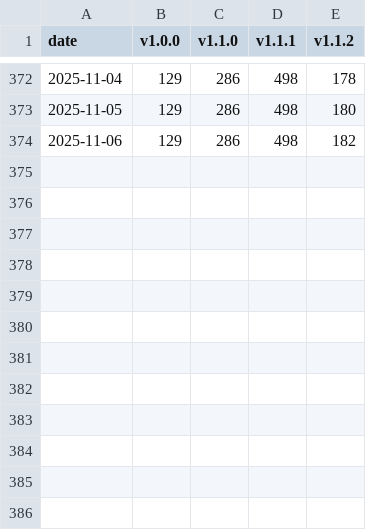
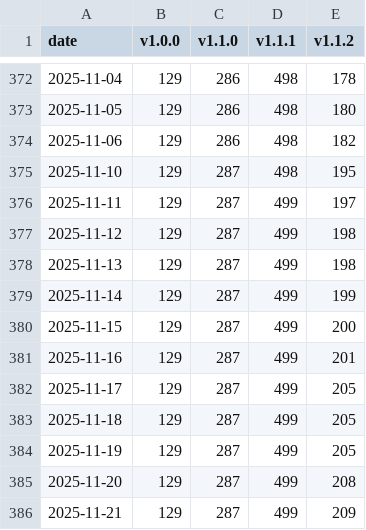
Before and after one commit to MavikBow/DoBetterConfig, a CSV file: download_data.csv, drawn as a sheet; only a part is shown, gaps mark what is left out.

```diff
--- a/download_data.csv
+++ b/download_data.csv
@@ -374 +374,13 @@ date,v1.0.0,v1.1.0,v1.1.1,v1.1.2
 2025-11-06,129,286,498,182
+2025-11-10,129,287,498,195
+2025-11-11,129,287,499,197
+2025-11-12,129,287,499,198
+2025-11-13,129,287,499,198
+2025-11-14,129,287,499,199
+2025-11-15,129,287,499,200
+2025-11-16,129,287,499,201
+2025-11-17,129,287,499,205
+2025-11-18,129,287,499,205
+2025-11-19,129,287,499,205
+2025-11-20,129,287,499,208
+2025-11-21,129,287,499,209
```
